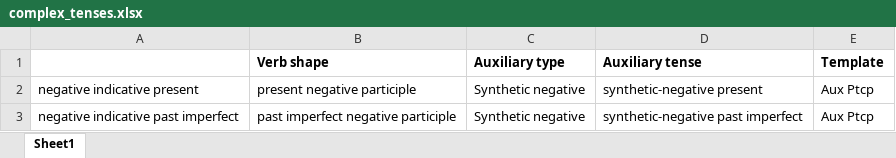
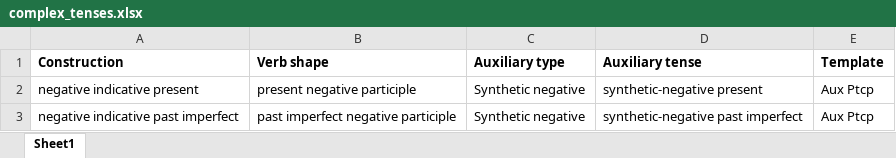
Before and after one commit to jhdeov/ArmenianVerbs, an Excel workbook: complex_tenses/complex_tenses_excel/complex_tenses.xlsx, sheet Sheet1, drawn as a sheet; only a part is shown; values as stored, in another font and other column widths than the file's, no borders; the diff names each change by its address in the sheet, - before the commit and + after, or states it on an @@ line.

Commit message:
complex again

```diff
--- a/complex_tenses/complex_tenses_excel/complex_tenses.xlsx (sheet Sheet1)
+++ b/complex_tenses/complex_tenses_excel/complex_tenses.xlsx (sheet Sheet1)
-A1: (empty)
+A1: Construction
```
Also changed, not shown: 9 other files.
